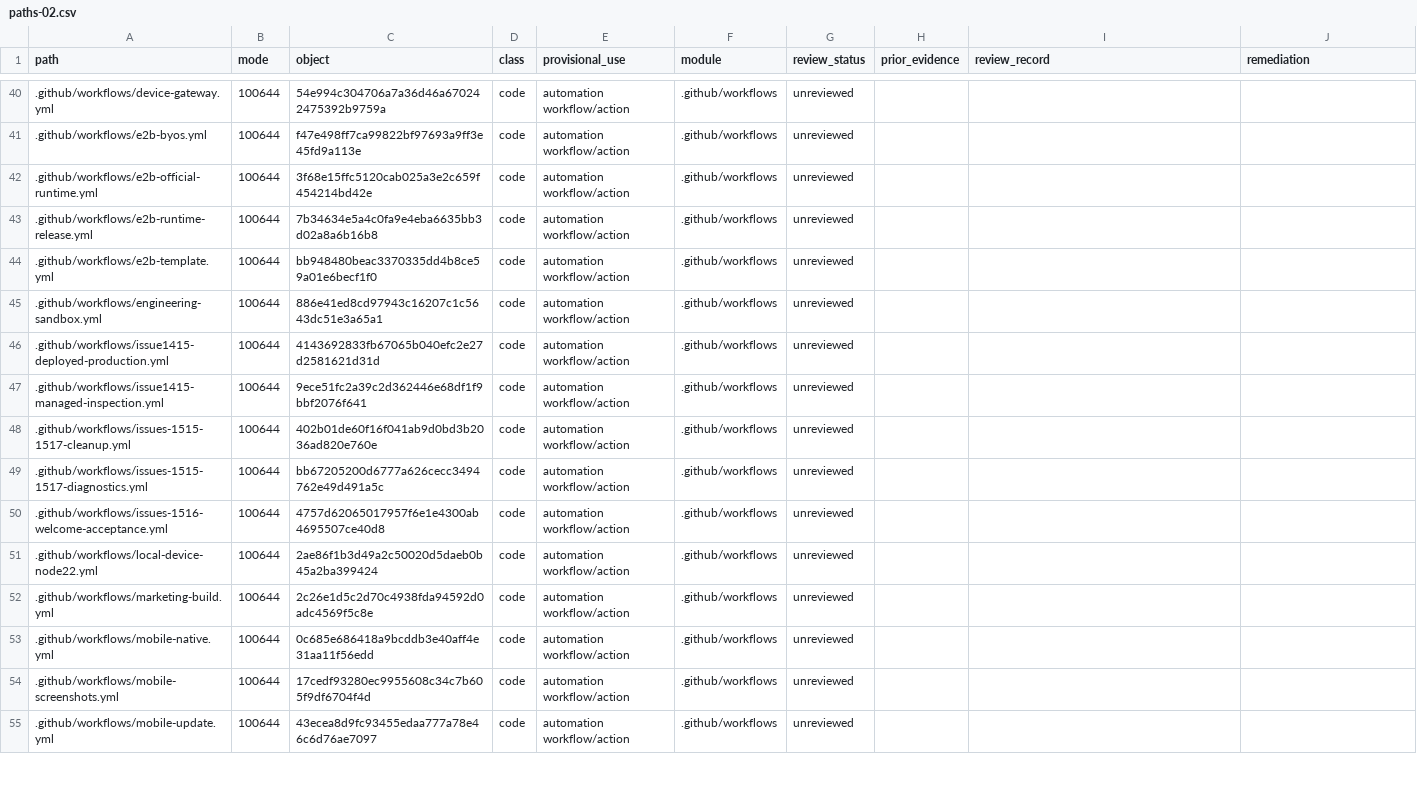
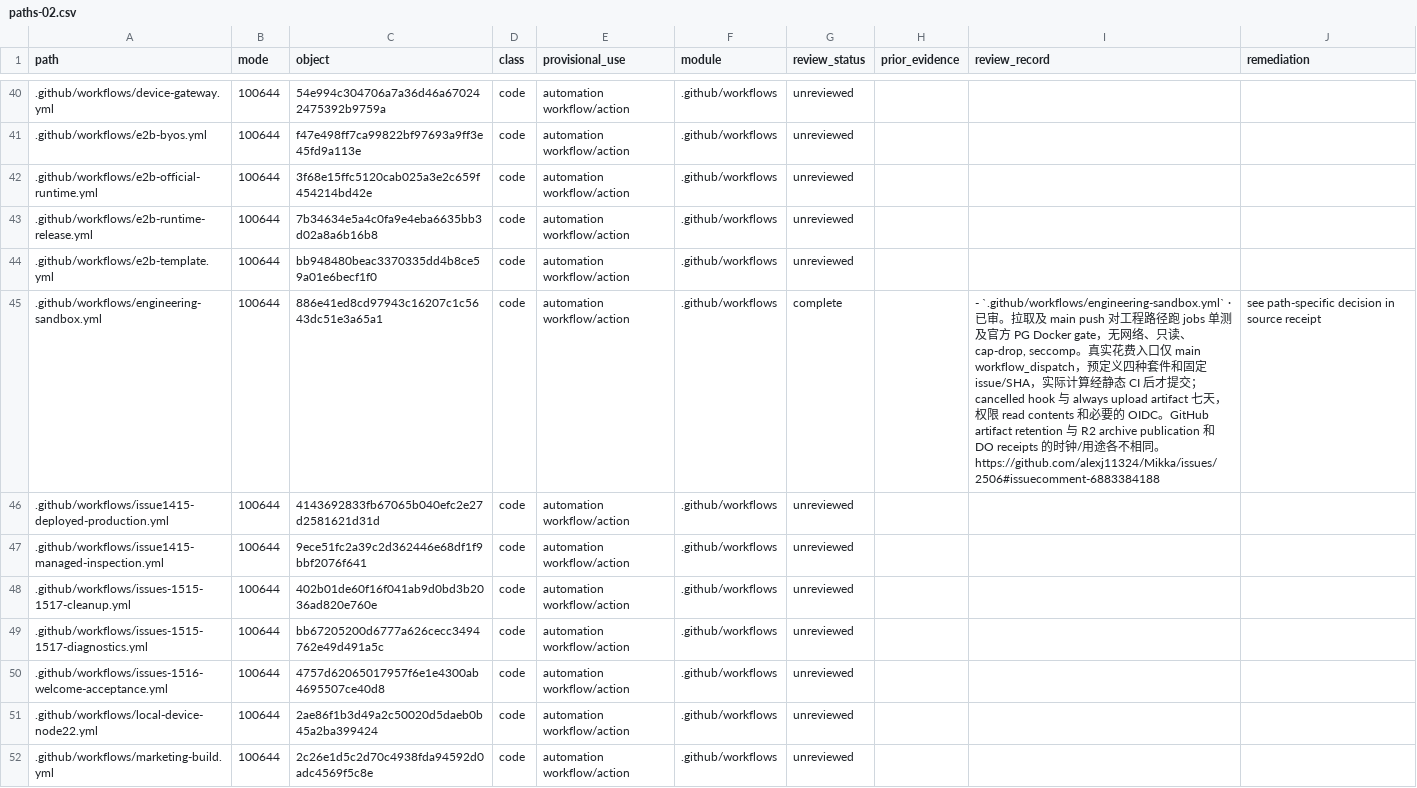
Before and after one commit to alexj11324/Mikka, a CSV file: audit/2506/public/paths-02.csv, drawn as a sheet; only a part is shown, gaps mark what is left out; the shorter side is filled out with more unchanged rows; the diff names each change by its address in the sheet, - before the commit and + after, or states it on an @@ line.

```diff
--- a/audit/2506/public/paths-02.csv
+++ b/audit/2506/public/paths-02.csv
-G45 (review_status): unreviewed
+G45 (review_status): complete
-I45 (review_record): (empty)
+I45 (review_record): - `.github/workflows/engineering-sandbox.yml` · 已审。拉取及 main push 对工程路径跑 jobs 单测及官方 PG Docker gate，无网络、只读、cap-drop, seccomp。真实花费入口仅 main workflow_dispatch，预定义四种套件和固定 issue/SHA，实际计算经静态 CI 后才提交；cancelled hook 与 always upload artifact 七天，权限 read contents 和必要的 OIDC。GitHub artifact retention 与 R2 archive publication 和 DO receipts 的时钟/用途各不相同。 https://github.com/alexj11324/Mikka/issues/2506#issuecomment-6883384188
-J45 (remediation): (empty)
+J45 (remediation): see path-specific decision in source receipt
```
Also changed, not shown: audit/2506/public/paths-11.csv, audit/2506/public/paths-24.csv, 3 other files.
